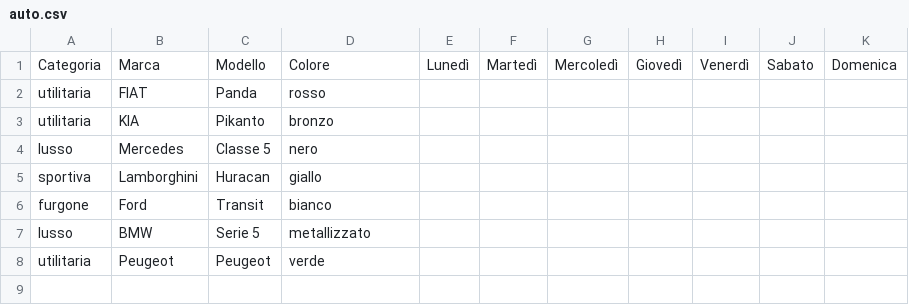
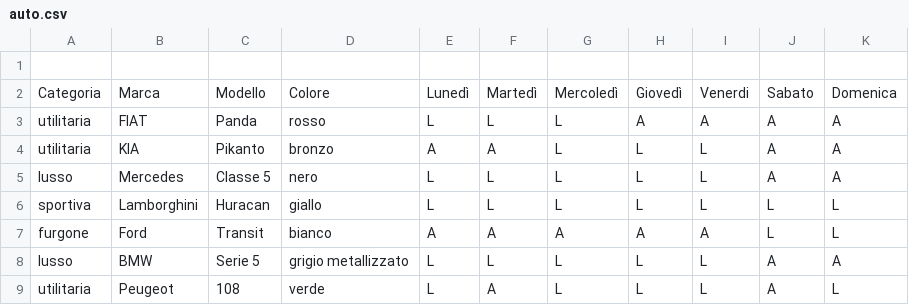
Before and after one commit to alessiaer/autonoleggio-a, a CSV file: auto.csv, drawn as a sheet; addresses are those after the commit; the diff names each change by its address in the sheet, - before the commit and + after, or states it on an @@ line.

```diff
--- a/auto.csv
+++ b/auto.csv
+row 1: (empty)
-I2: Venerdì
+I2: Venerdi
-E3: (empty)
+E3: L
-F3: (empty)
+F3: L
-G3:G6: (empty)
+G3:G6: L
-H3: (empty)
+H3: A
-I3: (empty)
+I3: A
-J3:J5: (empty)
+J3:J5: A
-K3:K5: (empty)
+K3:K5: A
-E4: (empty)
+E4: A
-F4: (empty)
+F4: A
-H4:H6: (empty)
+H4:H6: L
-I4:I6: (empty)
+I4:I6: L
-E5:E6: (empty)
+E5:E6: L
-F5:F6: (empty)
+F5:F6: L
-J6:J7: (empty)
+J6:J7: L
-K6:K7: (empty)
+K6:K7: L
-E7: (empty)
+E7: A
-F7: (empty)
+F7: A
-G7: (empty)
+G7: A
-H7: (empty)
+H7: A
-I7: (empty)
+I7: A
-D8: metallizzato
+D8: grigio metallizzato
-E8:E9: (empty)
+E8:E9: L
-F8: (empty)
+F8: L
-G8:G9: (empty)
+G8:G9: L
-H8:H9: (empty)
+H8:H9: L
-I8:I9: (empty)
+I8:I9: L
-J8:J9: (empty)
+J8:J9: A
-K8: (empty)
+K8: A
-C9: Peugeot
+C9: 108
-F9: (empty)
+F9: A
-K9: (empty)
+K9: L
```
Also changed, not shown: 5 other files.
